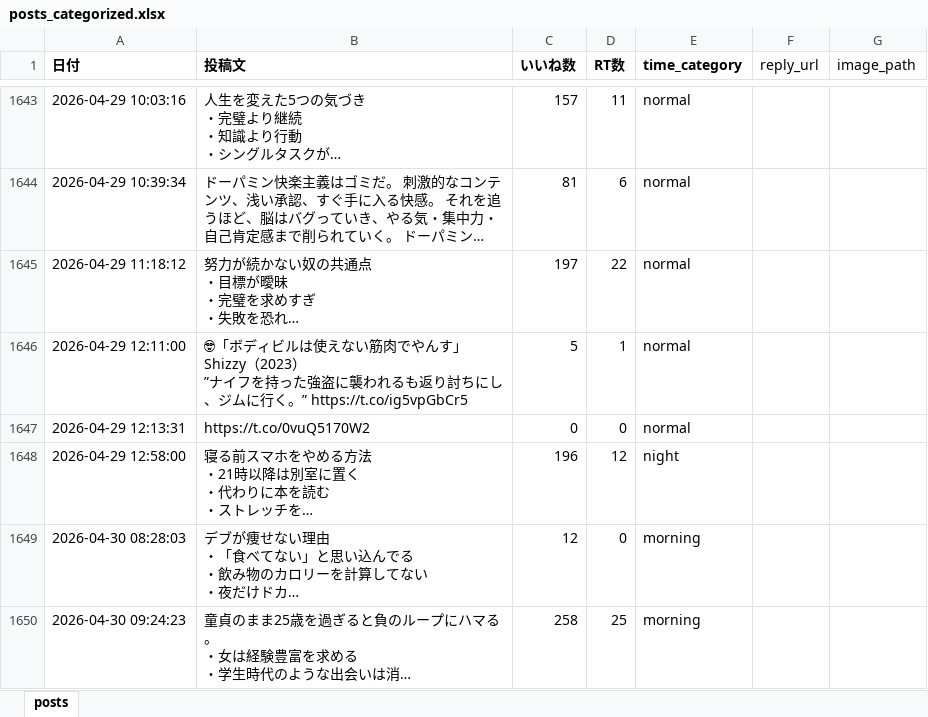
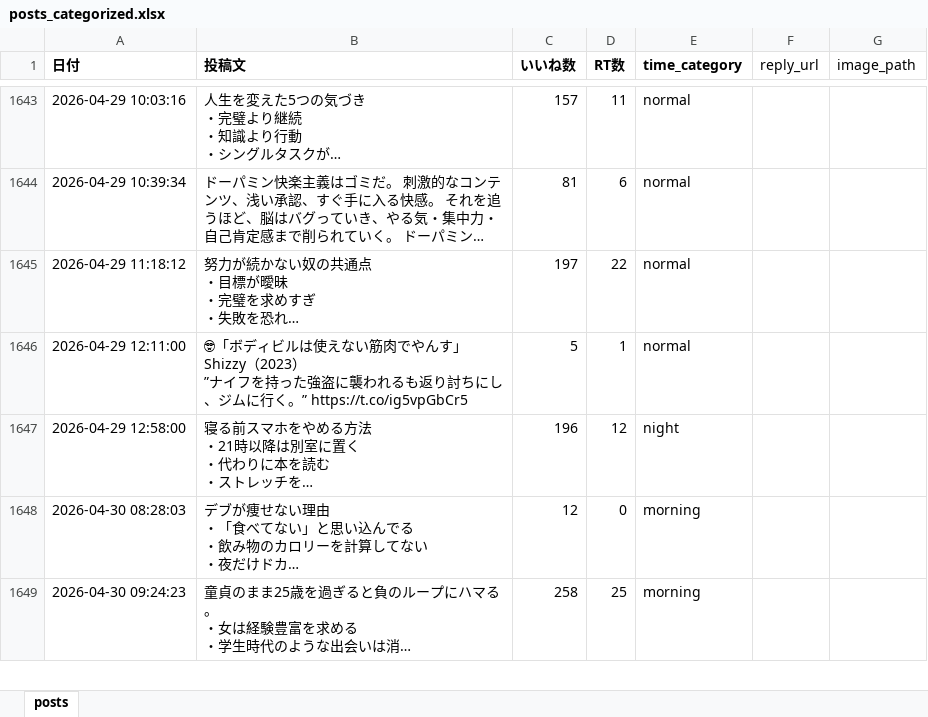
Before and after one commit to kotablog23-hub/sigma-auto-post, an Excel workbook: x_posts/posts_categorized.xlsx, sheet posts, drawn as a sheet; only a part is shown, gaps mark what is left out; long unchanged cells end in …; values as stored, in another font and other column widths than the file's, no borders; the diff names each change by its address in the sheet, - before the commit and + after, or states it on an @@ line.

Commit message:
Delete URL-only post (https://t.co/0vuQ5170W2) from 2026-04-29

```diff
--- a/x_posts/posts_categorized.xlsx (sheet posts)
+++ b/x_posts/posts_categorized.xlsx (sheet posts)
-row 1647: 2026-04-29 12:13:31 | https://t.co/0vuQ5170W2 | 0 | 0 | normal
```
